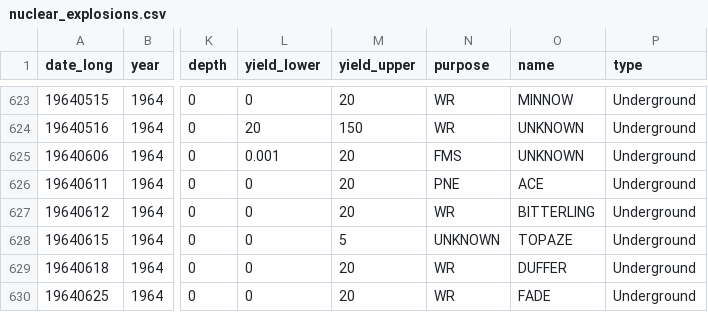
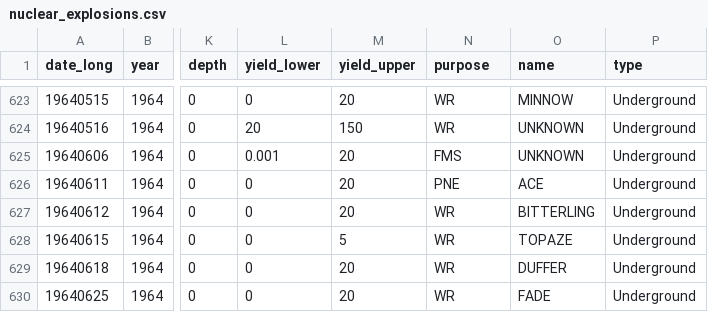
Before and after one commit to adkman/interactive_visual_dashboard, a CSV file: source_code/data/nuclear_explosions.csv, drawn as a sheet; only a part is shown, gaps mark what is left out; the diff names each change by its address in the sheet, - before the commit and + after, or states it on an @@ line.

Commit message:
correction in data csv

```diff
--- a/source_code/data/nuclear_explosions.csv
+++ b/source_code/data/nuclear_explosions.csv
-N628 (purpose): UNKNOWN
+N628 (purpose): WR
```
Also changed, not shown: 2 other files.
